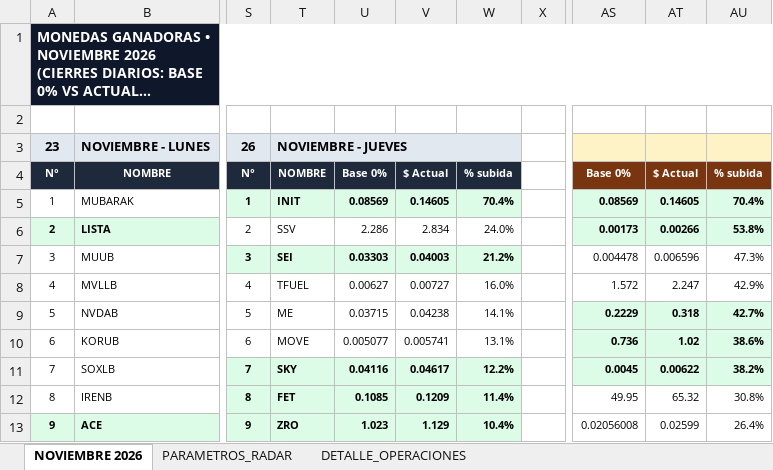
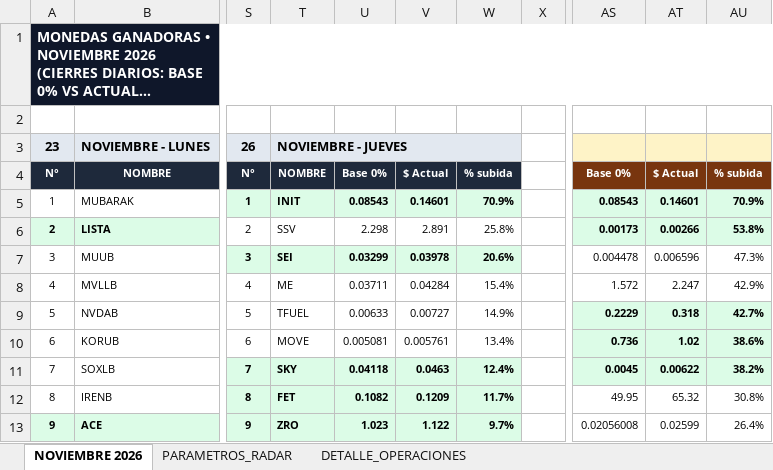
Before and after one commit to kjanoto-coder/panel-cripto, an Excel workbook: AUDITORIA_VERDE_GANADORAS.xlsx, sheet NOVIEMBRE 2026, drawn as a sheet; only a part is shown, gaps mark what is left out; long unchanged cells end in …; values as stored, in another font and other column widths than the file's, no borders; the diff covers the shown part only; the diff names each change by its address in the sheet, - before the commit and + after, or states it on an @@ line.

```diff
--- a/AUDITORIA_VERDE_GANADORAS.xlsx (sheet NOVIEMBRE 2026)
+++ b/AUDITORIA_VERDE_GANADORAS.xlsx (sheet NOVIEMBRE 2026)
-U5: 0.08569
+U5: 0.08543
-V5: 0.14605
+V5: 0.14601
-W5: 70.4%
+W5: 70.9%
-AS5: 0.08569
+AS5: 0.08543
-AT5: 0.14605
+AT5: 0.14601
-AU5: 70.4%
+AU5: 70.9%
-U6: 2.286
+U6: 2.298
-V6: 2.834
+V6: 2.891
-W6: 24.0%
+W6: 25.8%
-U7: 0.03303
+U7: 0.03299
-V7: 0.04003
+V7: 0.03978
-W7: 21.2%
+W7: 20.6%
-T8: TFUEL
+T8: ME
-U8: 0.00627
+U8: 0.03711
-V8: 0.00727
+V8: 0.04284
-W8: 16.0%
+W8: 15.4%
-T9: ME
+T9: TFUEL
-U9: 0.03715
+U9: 0.00633
-V9: 0.04238
+V9: 0.00727
-W9: 14.1%
+W9: 14.9%
-U10: 0.005077
+U10: 0.005081
-V10: 0.005741
+V10: 0.005761
-W10: 13.1%
+W10: 13.4%
-U11: 0.04116
+U11: 0.04118
-V11: 0.04617
+V11: 0.0463
-W11: 12.2%
+W11: 12.4%
-U12: 0.1085
+U12: 0.1082
-W12: 11.4%
+W12: 11.7%
-V13: 1.129
+V13: 1.122
-W13: 10.4%
+W13: 9.7%
```
Also changed, not shown: 37 edited cells elsewhere in this sheet, sheet DETALLE_OPERACIONES, sheet PARAMETROS_RADAR, 1 other file.
